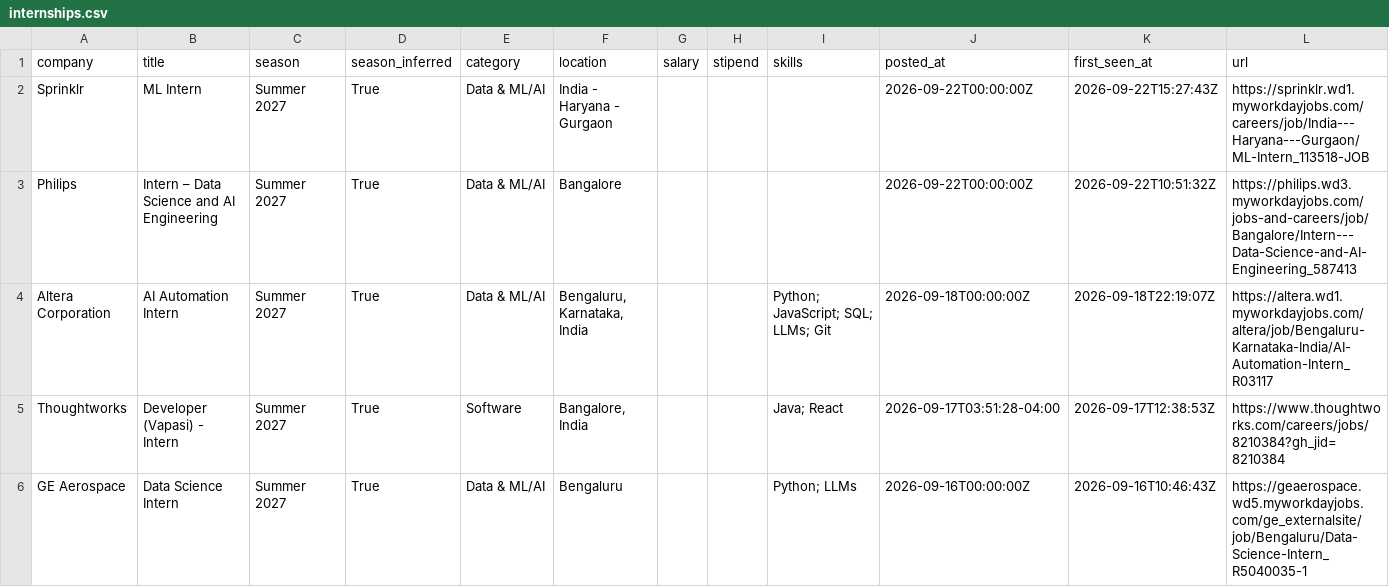
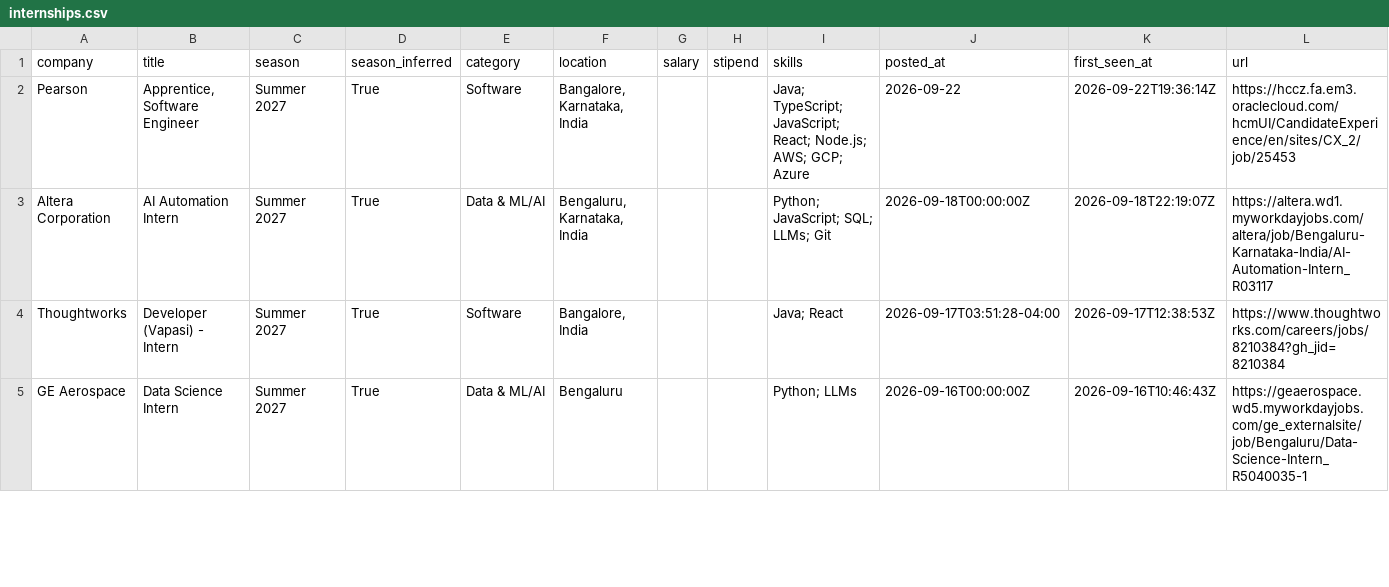
Before and after one commit to Rohan-droid7341/internship-engine-india, a CSV file: data/internships.csv, drawn as a sheet; only a part is shown; removed rows and columns are numbered as before the commit, all else as after; the diff names each change by its address in the sheet, - before the commit and + after, or states it on an @@ line.

Commit message:
chore: update internships (2026-09-22 19:36 UTC)

```diff
--- a/data/internships.csv
+++ b/data/internships.csv
-row 2: Sprinklr | ML Intern | Summer 2027 | True | Data & ML/AI | India - Haryana - Gurgaon |  |  |  | 2026-09-22T00:00:00Z | 2026-09-22T15:27:43Z | https://sprinklr.wd1.myworkdayjobs.com/careers/job/India---Haryana---Gurgaon/ML-Intern_113518-JOB
-row 3: Philips | Intern – Data Science and AI Engineering | Summer 2027 | True | Data & ML/AI | Bangalore |  |  |  | 2026-09-22T00:00:00Z | 2026-09-22T10:51:32Z | https://philips.wd3.myworkdayjobs.com/jobs-and-careers/job/Bangalore/Intern---Data-Science-and-AI-Engineering_587413
+row 2: Pearson | Apprentice, Software Engineer | Summer 2027 | True | Software | Bangalore, Karnataka, India |  |  | Java; TypeScript; JavaScript; React; Node.js; AWS; GCP; Azure | 2026-09-22 | 2026-09-22T19:36:14Z | https://hccz.fa.em3.oraclecloud.com/hcmUI/CandidateExperience/en/sites/CX_2/job/25453
```
Also changed, not shown: 14 other files.
